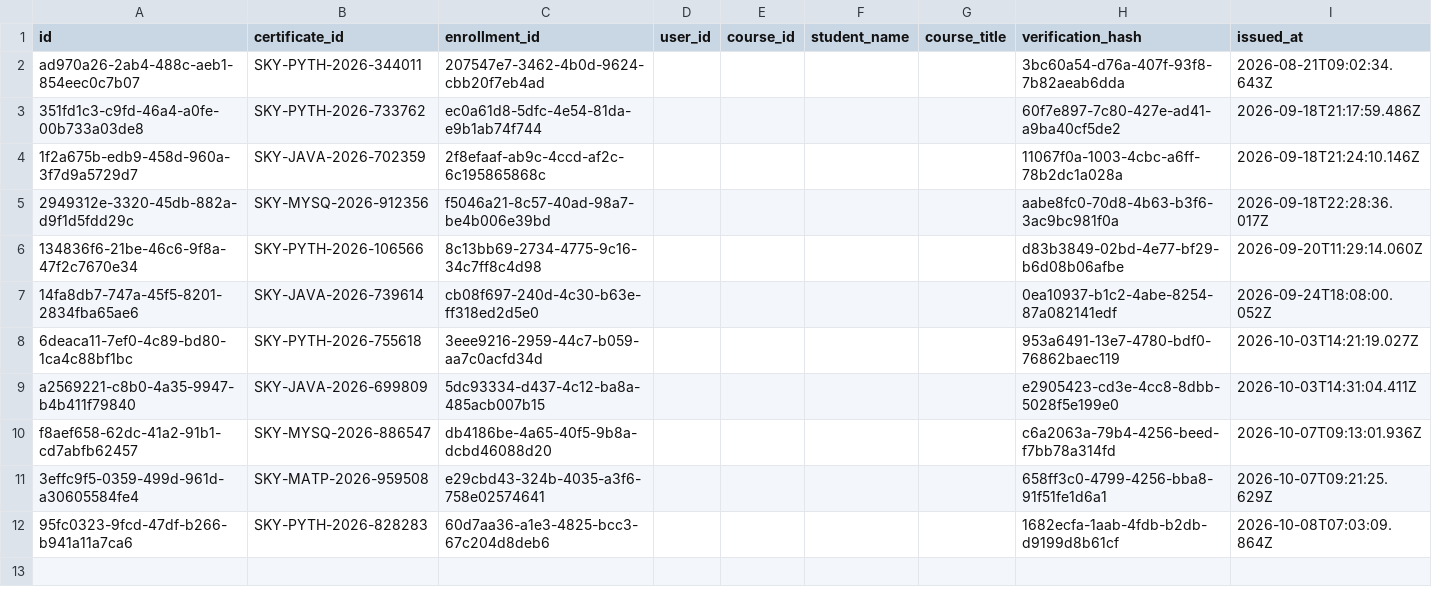
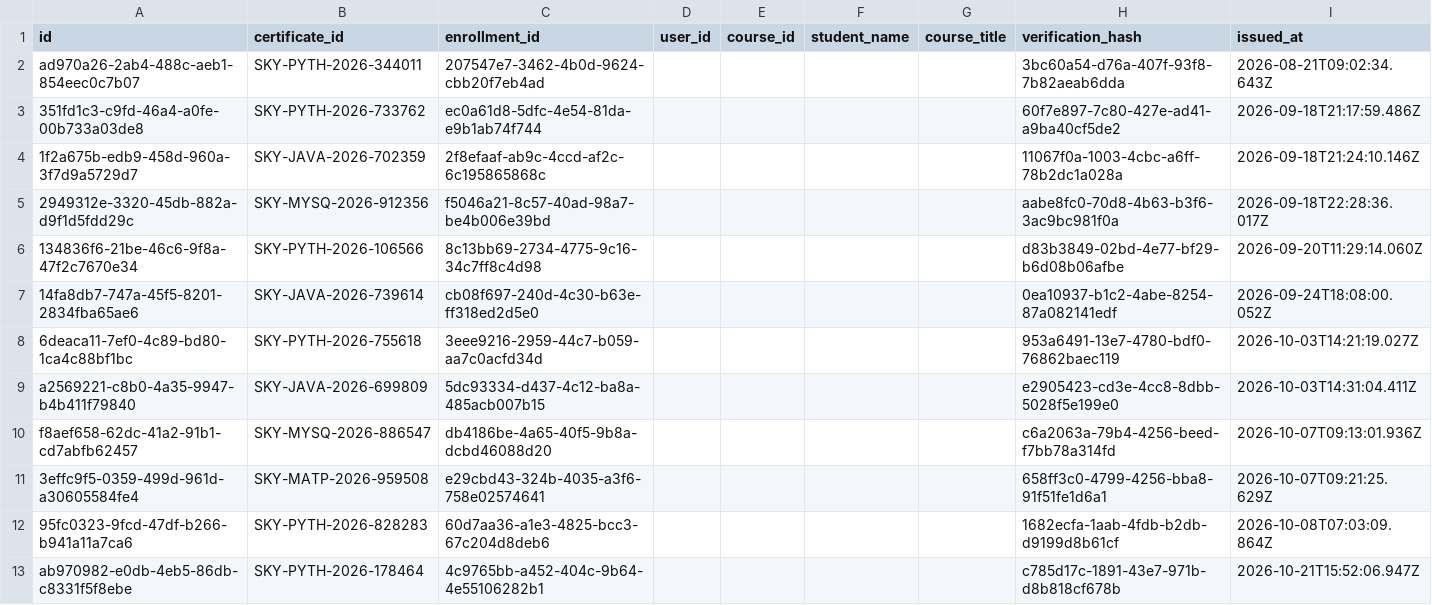
Before and after one commit to skyrovix/skyrovix, a CSV file: database/csv/course_certificates.csv, drawn as a sheet.

```diff
--- a/database/csv/course_certificates.csv
+++ b/database/csv/course_certificates.csv
@@ -12 +12,2 @@ f8aef658-62dc-41a2-91b1-cd7abfb62457,SKY-MYSQ-2026-886547,db4186be-4a65-40f5-9b8
 95fc0323-9fcd-47df-b266-b941a11a7ca6,SKY-PYTH-2026-828283,60d7aa36-a1e3-4825-bcc3-67c204d8deb6,,,,,1682ecfa-1aab-4fdb-b2db-d9199d8b61cf,2026-10-08T07:03:09.864Z
+ab970982-e0db-4eb5-86db-c8331f5f8ebe,SKY-PYTH-2026-178464,4c9765bb-a452-404c-9b64-4e55106282b1,,,,,c785d17c-1891-43e7-971b-d8b818cf678b,2026-10-21T15:52:06.947Z
```
Also changed, not shown: database/csv/applications.csv, database/csv/certificates_issued.csv, 33 other files.
